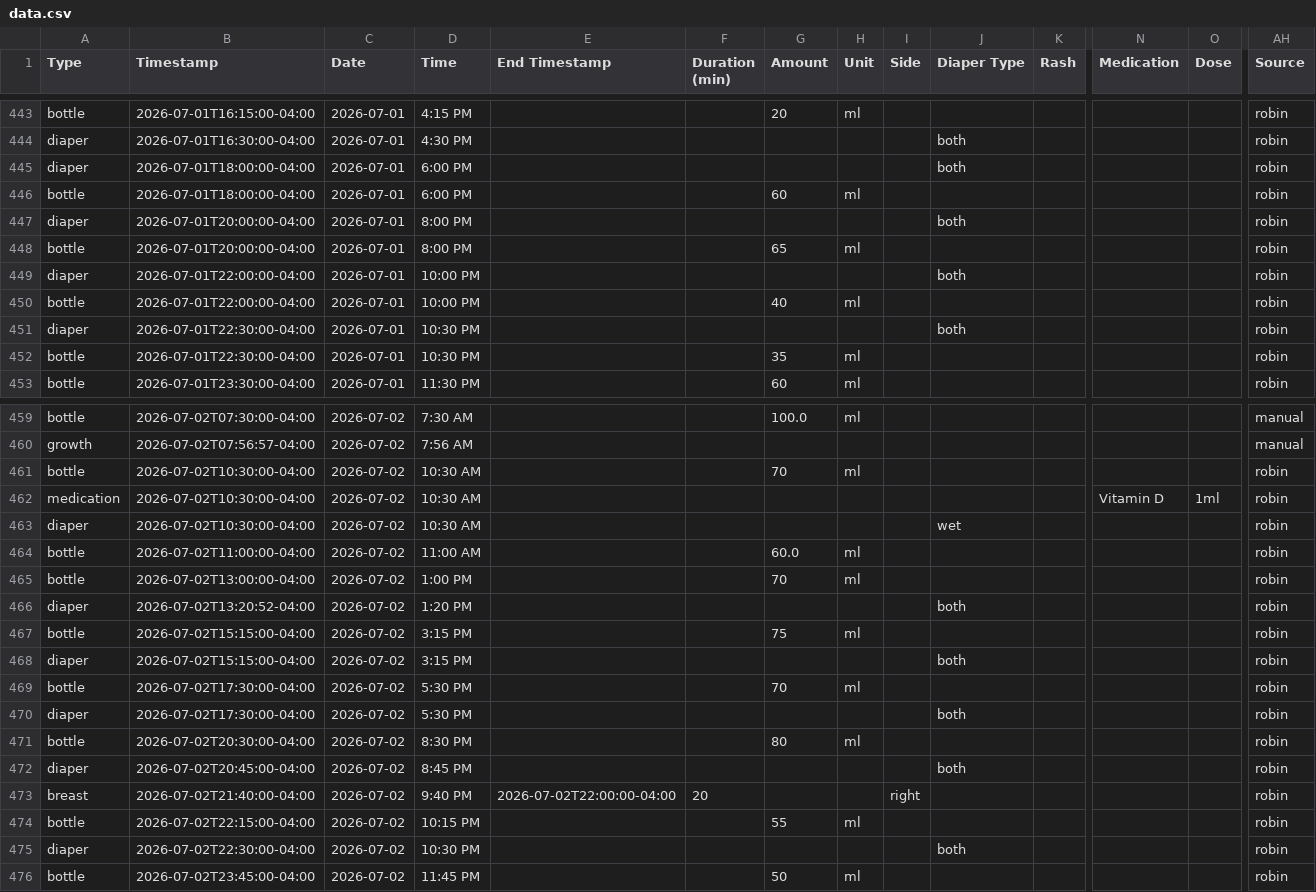
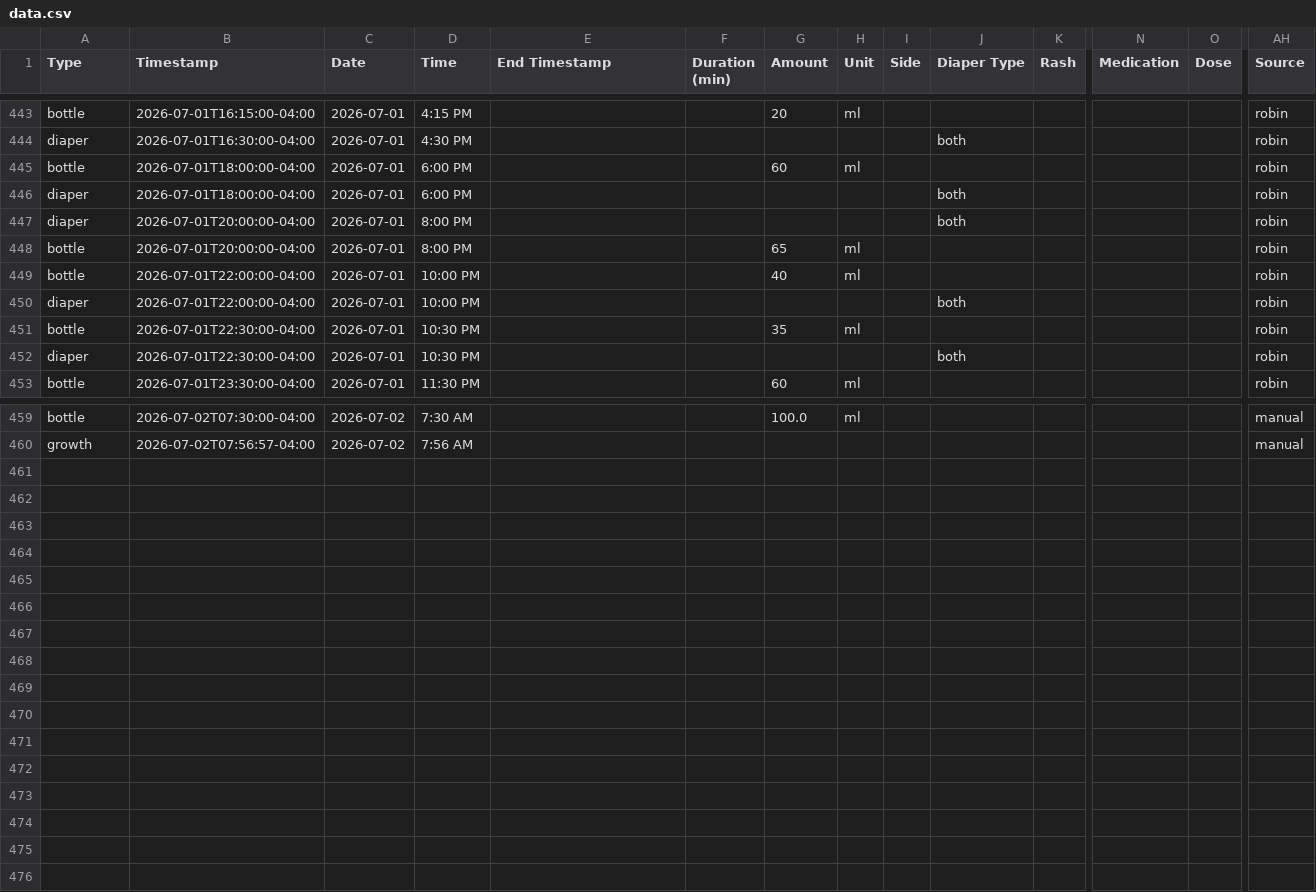
Before and after one commit to mjkavs99/vienna-tracker, a CSV file: data.csv, drawn as a sheet; only a part is shown, gaps mark what is left out; removed rows and columns are numbered as before the commit, all else as after; rows hold the shown columns only; the diff covers the shown part only; the diff names each change by its address in the sheet, - before the commit and + after, or states it on an @@ line.

Commit message:
Update data.csv from Vienna dashboard

```diff
--- a/data.csv
+++ b/data.csv
@@ row 446 moved to row 445: bottle @@
@@ row 450 moved to row 449: bottle @@
@@ row 452 moved to row 451: bottle @@
-row 461: bottle | 2026-07-02T10:30:00-04:00 | 2026-07-02 | 10:30 AM |  |  | 70 | ml |  |  |  |  |  | robin
-row 462: medication | 2026-07-02T10:30:00-04:00 | 2026-07-02 | 10:30 AM |  |  |  |  |  |  |  | Vitamin D | 1ml | robin
-row 463: diaper | 2026-07-02T10:30:00-04:00 | 2026-07-02 | 10:30 AM |  |  |  |  |  | wet |  |  |  | robin
-row 464: bottle | 2026-07-02T11:00:00-04:00 | 2026-07-02 | 11:00 AM |  |  | 60.0 | ml |  |  |  |  |  | robin
-row 465: bottle | 2026-07-02T13:00:00-04:00 | 2026-07-02 | 1:00 PM |  |  | 70 | ml |  |  |  |  |  | robin
-row 466: diaper | 2026-07-02T13:20:52-04:00 | 2026-07-02 | 1:20 PM |  |  |  |  |  | both |  |  |  | robin
-row 467: bottle | 2026-07-02T15:15:00-04:00 | 2026-07-02 | 3:15 PM |  |  | 75 | ml |  |  |  |  |  | robin
-row 468: diaper | 2026-07-02T15:15:00-04:00 | 2026-07-02 | 3:15 PM |  |  |  |  |  | both |  |  |  | robin
-row 469: bottle | 2026-07-02T17:30:00-04:00 | 2026-07-02 | 5:30 PM |  |  | 70 | ml |  |  |  |  |  | robin
-row 470: diaper | 2026-07-02T17:30:00-04:00 | 2026-07-02 | 5:30 PM |  |  |  |  |  | both |  |  |  | robin
-row 471: bottle | 2026-07-02T20:30:00-04:00 | 2026-07-02 | 8:30 PM |  |  | 80 | ml |  |  |  |  |  | robin
-row 472: diaper | 2026-07-02T20:45:00-04:00 | 2026-07-02 | 8:45 PM |  |  |  |  |  | both |  |  |  | robin
-row 473: breast | 2026-07-02T21:40:00-04:00 | 2026-07-02 | 9:40 PM | 2026-07-02T22:00:00-04:00 | 20 |  |  | right |  |  |  |  | robin
-row 474: bottle | 2026-07-02T22:15:00-04:00 | 2026-07-02 | 10:15 PM |  |  | 55 | ml |  |  |  |  |  | robin
-row 475: diaper | 2026-07-02T22:30:00-04:00 | 2026-07-02 | 10:30 PM |  |  |  |  |  | both |  |  |  | robin
-row 476: bottle | 2026-07-02T23:45:00-04:00 | 2026-07-02 | 11:45 PM |  |  | 50 | ml |  |  |  |  |  | robin
```
Also changed, not shown: 44 moved rows elsewhere in this file.
